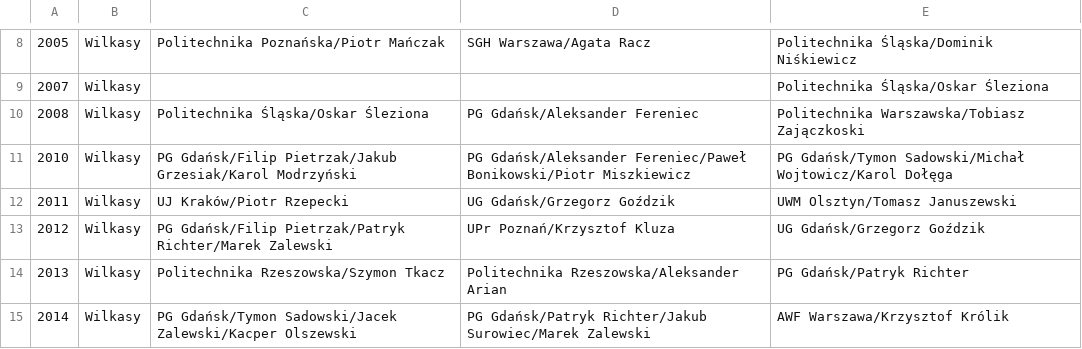
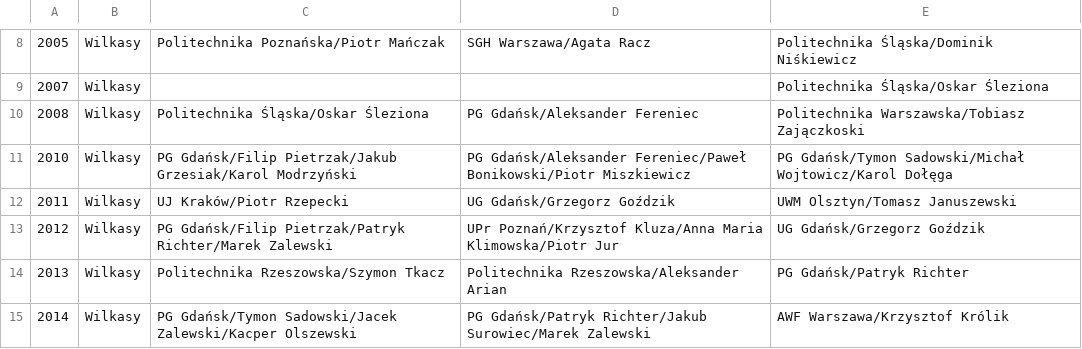
Before and after one commit to iworks/sailing-results, a CSV file: omega/omega.standard.akademickie.mistrzostwa.polski.csv, drawn as a sheet; only a part is shown, gaps mark what is left out.

Commit message:
2012

```diff
--- a/omega/omega.standard.akademickie.mistrzostwa.polski.csv
+++ b/omega/omega.standard.akademickie.mistrzostwa.polski.csv
@@ -12,3 +12,3 @@
 2011,Wilkasy,UJ Kraków/Piotr Rzepecki,UG Gdańsk/Grzegorz Goździk,UWM Olsztyn/Tomasz Januszewski
-2012,Wilkasy,PG Gdańsk/Filip Pietrzak/Patryk Richter/Marek Zalewski,UPr Poznań/Krzysztof Kluza,UG Gdańsk/Grzegorz Goździk
+2012,Wilkasy,PG Gdańsk/Filip Pietrzak/Patryk Richter/Marek Zalewski,UPr Poznań/Krzysztof Kluza/Anna Maria Klimowska/Piotr Jur,UG Gdańsk/Grzegorz Goździk
 2013,Wilkasy,Politechnika Rzeszowska/Szymon Tkacz,Politechnika Rzeszowska/Aleksander Arian,PG Gdańsk/Patryk Richter
```
